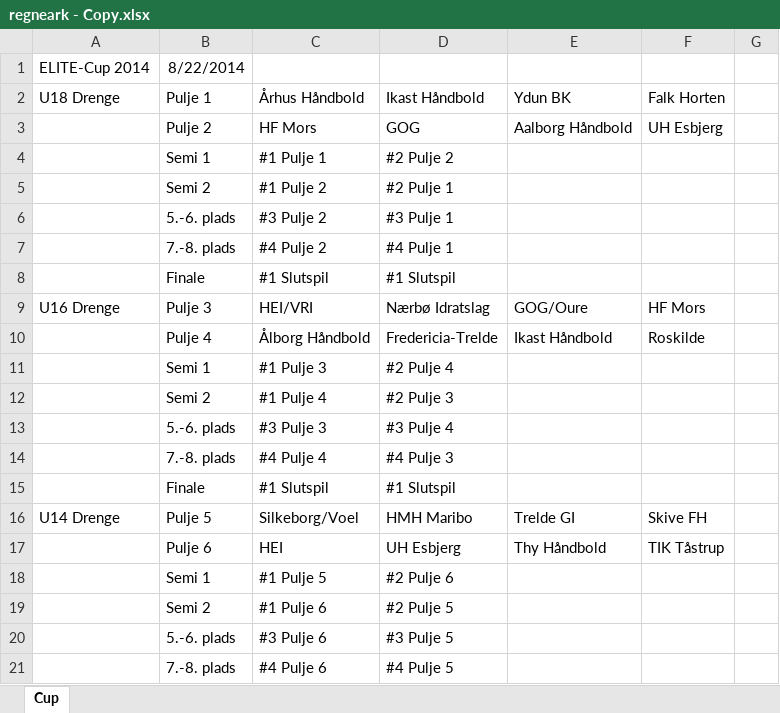
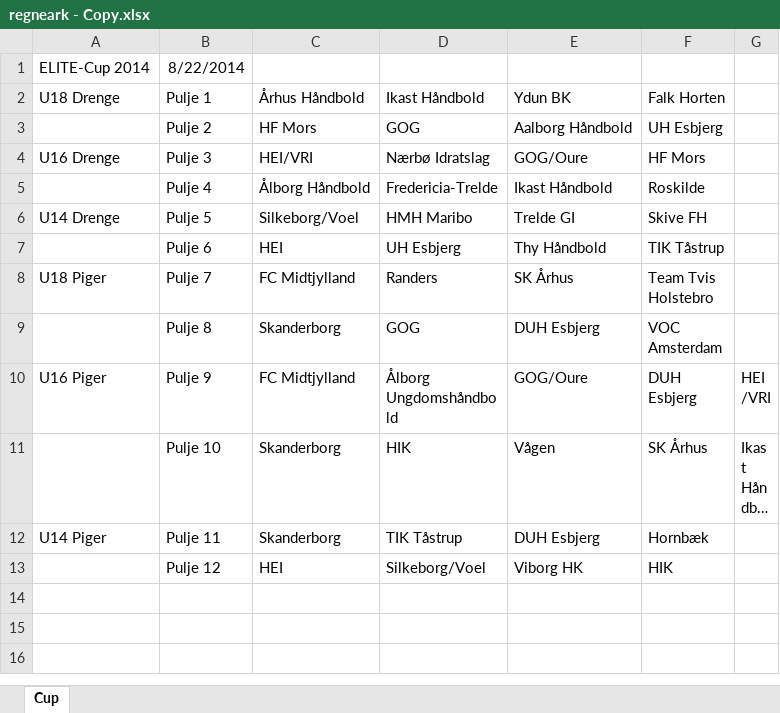
Before and after one commit to Haurum/P3, an Excel workbook: CupPlaner/CupPlaner/App_Data/Excel/regneark - Copy.xlsx, sheet Cup, drawn as a sheet; only a part is shown; the shorter side is filled out with more unchanged rows; long unchanged cells end in …; values as stored, in another font and other column widths than the file's, no borders; the diff covers the shown part only; the diff names each change by its address in the sheet, - before the commit and + after, or states it on an @@ line.

```diff
--- a/CupPlaner/CupPlaner/App_Data/Excel/regneark - Copy.xlsx (sheet Cup)
+++ b/CupPlaner/CupPlaner/App_Data/Excel/regneark - Copy.xlsx (sheet Cup)
-row 4:  | Semi 1 | #1 Pulje 1 | #2 Pulje 2
-row 5:  | Semi 2 | #1 Pulje 2 | #2 Pulje 1
-row 6:  | 5.-6. plads | #3 Pulje 2 | #3 Pulje 1
-row 7:  | 7.-8. plads | #4 Pulje 2 | #4 Pulje 1
-row 8:  | Finale | #1 Slutspil | #1 Slutspil
-row 11:  | Semi 1 | #1 Pulje 3 | #2 Pulje 4
-row 12:  | Semi 2 | #1 Pulje 4 | #2 Pulje 3
-row 13:  | 5.-6. plads | #3 Pulje 3 | #3 Pulje 4
-row 14:  | 7.-8. plads | #4 Pulje 4 | #4 Pulje 3
-row 15:  | Finale | #1 Slutspil | #1 Slutspil
-row 18:  | Semi 1 | #1 Pulje 5 | #2 Pulje 6
-row 19:  | Semi 2 | #1 Pulje 6 | #2 Pulje 5
-row 20:  | 5.-6. plads | #3 Pulje 6 | #3 Pulje 5
-row 21:  | 7.-8. plads | #4 Pulje 6 | #4 Pulje 5
```
Also changed, not shown: 12 removed rows elsewhere in this sheet, 5 other files.
